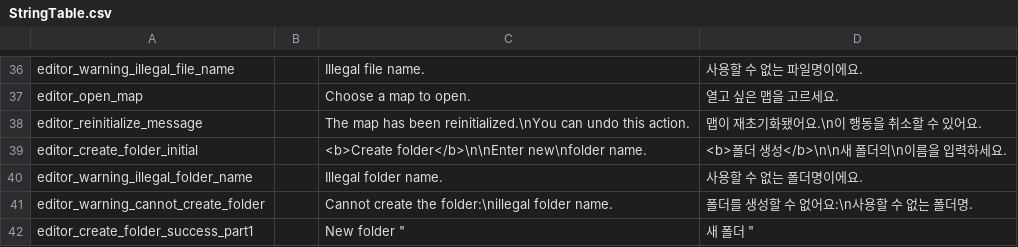
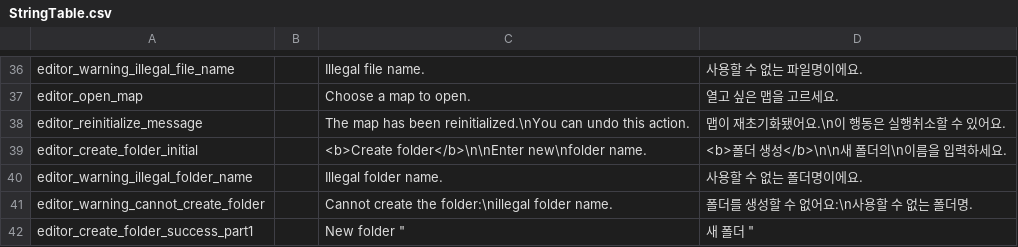
Before and after one commit to salt26/gravita-maze, a CSV file: Assets/Localization/StringTable.csv, drawn as a sheet; only a part is shown, gaps mark what is left out; the diff covers the shown part only.

```diff
--- a/Assets/Localization/StringTable.csv
+++ b/Assets/Localization/StringTable.csv
@@ -37,3 +37,3 @@ editor_warning_illegal_file_name,,"Illegal file name.","사용할 수 없는 파
 editor_open_map,,"Choose a map to open.","열고 싶은 맵을 고르세요."
-editor_reinitialize_message,,"The map has been reinitialized.\nYou can undo this action.","맵이 재초기화됐어요.\n이 행동을 취소할 수 있어요."
+editor_reinitialize_message,,"The map has been reinitialized.\nYou can undo this action.","맵이 재초기화됐어요.\n이 행동은 실행취소할 수 있어요."
 editor_create_folder_initial,,"<b>Create folder</b>\n\nEnter new\nfolder name.","<b>폴더 생성</b>\n\n새 폴더의\n이름을 입력하세요."
```
Also changed, not shown: 26 edited cells elsewhere in this file, 1 other file.
